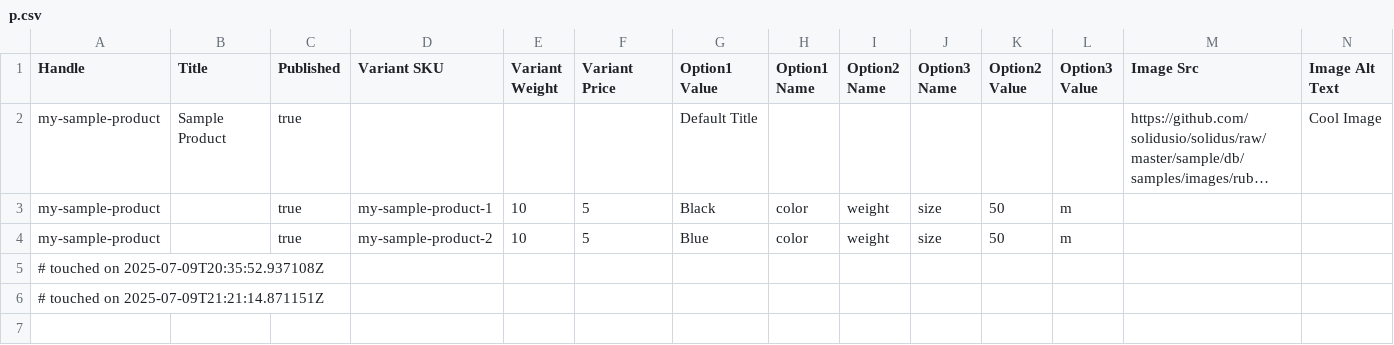
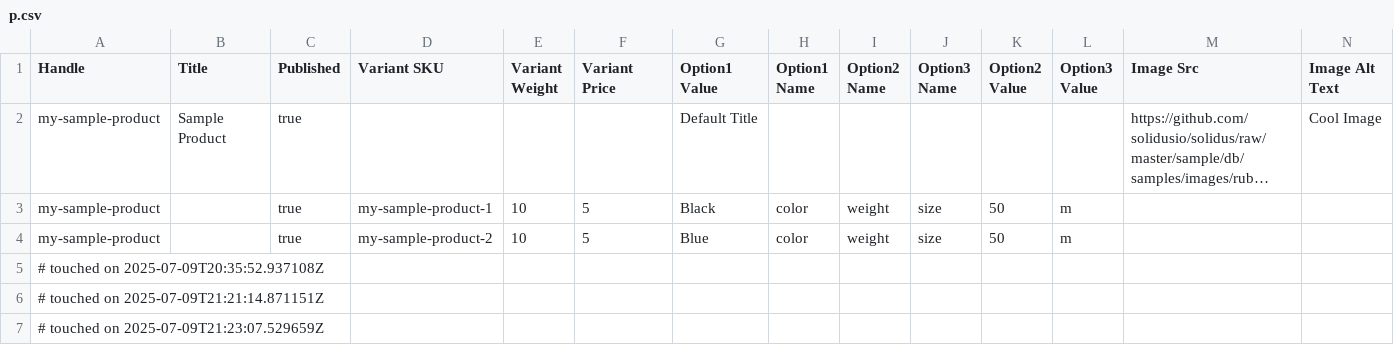
Before and after one commit to artemk21/agzaga, a CSV file: public/system/solidus_importer/imports/files/000/000/006/original/p.csv, drawn as a sheet; only a part is shown; long unchanged cells end in …; rows hold the shown columns only; the diff names each change by its address in the sheet, - before the commit and + after, or states it on an @@ line.

```diff
--- a/public/system/solidus_importer/imports/files/000/000/006/original/p.csv
+++ b/public/system/solidus_importer/imports/files/000/000/006/original/p.csv
+row 7: # touched on 2025-07-09T21:23:07.529659Z
```
Also changed, not shown: 9 other files.
